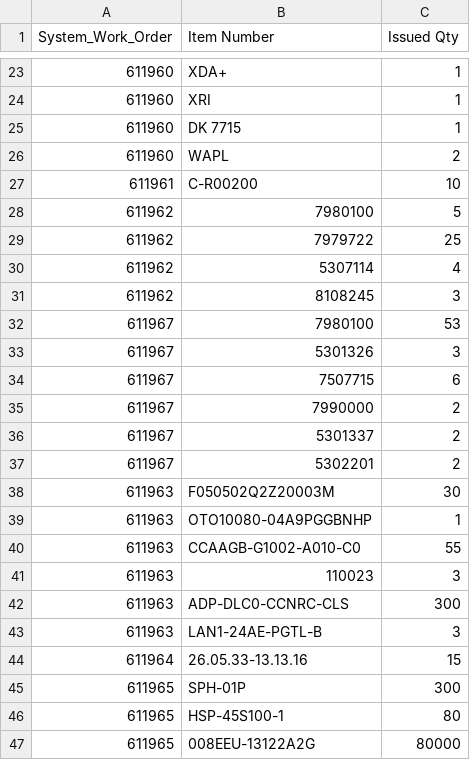
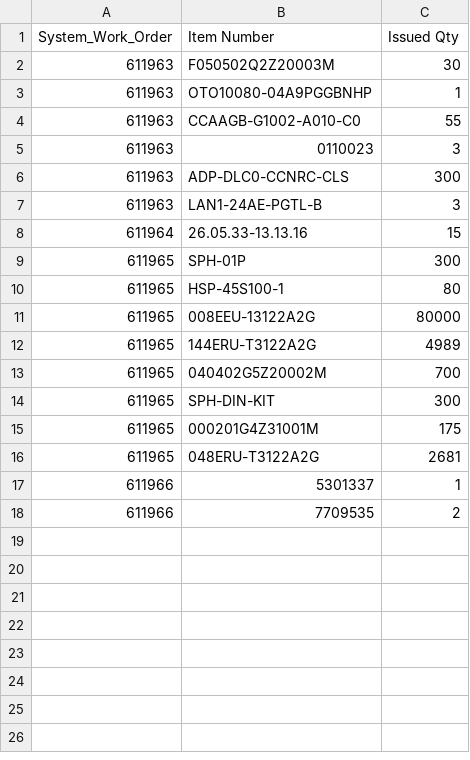
Before and after one commit to Mohamed-AH/automation, a CSV file: 00 preprocess/updated_output.csv, drawn as a sheet; only a part is shown, gaps mark what is left out; the shorter side is filled out with more unchanged rows; the diff covers the shown part only.

```diff
--- a/00 preprocess/updated_output.csv
+++ b/00 preprocess/updated_output.csv
@@ -23,16 +2 @@ System_Work_Order,Item Number,Issued Qty
-611960,XDA+,1
-611960,XRI,1
-611960,DK 7715,1
-611960,WAPL,2
-611961,C-R00200,10
-611962,7980100,5
-611962,7979722,25
-611962,5307114,4
-611962,8108245,3
-611967,7980100,53
-611967,5301326,3
-611967,7507715,6
-611967,7990000,2
-611967,5301337,2
-611967,5302201,2
 611963,F050502Q2Z20003M,30
@@ -40,3 +4,3 @@ System_Work_Order,Item Number,Issued Qty
 611963,CCAAGB-G1002-A010-C0,55
-611963,110023,3
+611963,0110023,3
 611963,ADP-DLC0-CCNRC-CLS,300
```
Also changed, not shown: 21 removed rows elsewhere in this file, 1 other file.
